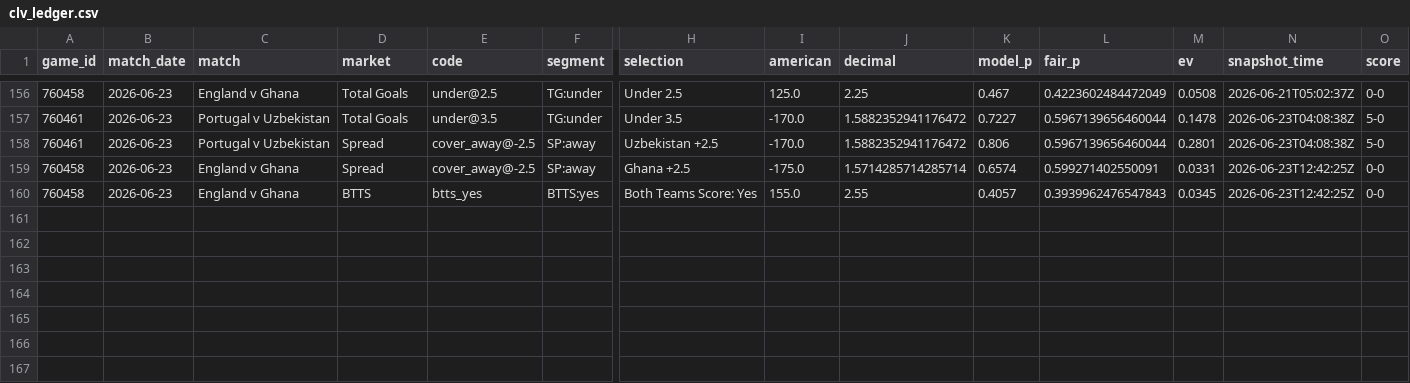
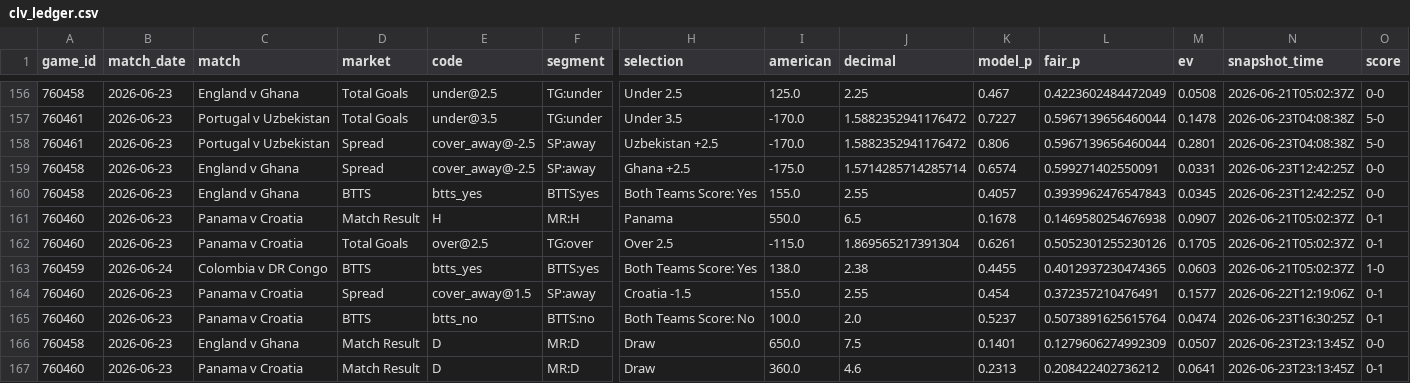
Before and after one commit to mgwinnier/soccer-model, a CSV file: reports/clv_ledger.csv, drawn as a sheet; only a part is shown, gaps mark what is left out; rows hold the shown columns only; the diff names each change by its address in the sheet, - before the commit and + after, or states it on an @@ line.

```diff
--- a/reports/clv_ledger.csv
+++ b/reports/clv_ledger.csv
+row 161: 760460 | 2026-06-23 | Panama v Croatia | Match Result | H | MR:H | Panama | 550.0 | 6.5 | 0.1678 | 0.1469580254676938 | 0.0907 | 2026-06-21T05:02:37Z | 0-1
+row 162: 760460 | 2026-06-23 | Panama v Croatia | Total Goals | over@2.5 | TG:over | Over 2.5 | -115.0 | 1.869565217391304 | 0.6261 | 0.5052301255230126 | 0.1705 | 2026-06-21T05:02:37Z | 0-1
+row 163: 760459 | 2026-06-24 | Colombia v DR Congo | BTTS | btts_yes | BTTS:yes | Both Teams Score: Yes | 138.0 | 2.38 | 0.4455 | 0.4012937230474365 | 0.0603 | 2026-06-21T05:02:37Z | 1-0
+row 164: 760460 | 2026-06-23 | Panama v Croatia | Spread | cover_away@1.5 | SP:away | Croatia -1.5 | 155.0 | 2.55 | 0.454 | 0.372357210476491 | 0.1577 | 2026-06-22T12:19:06Z | 0-1
+row 165: 760460 | 2026-06-23 | Panama v Croatia | BTTS | btts_no | BTTS:no | Both Teams Score: No | 100.0 | 2.0 | 0.5237 | 0.5073891625615764 | 0.0474 | 2026-06-23T16:30:25Z | 0-1
+row 166: 760458 | 2026-06-23 | England v Ghana | Match Result | D | MR:D | Draw | 650.0 | 7.5 | 0.1401 | 0.1279606274992309 | 0.0507 | 2026-06-23T23:13:45Z | 0-0
+row 167: 760460 | 2026-06-23 | Panama v Croatia | Match Result | D | MR:D | Draw | 360.0 | 4.6 | 0.2313 | 0.208422402736212 | 0.0641 | 2026-06-23T23:13:45Z | 0-1
```
Also changed, not shown: reports/clv_open.csv.
